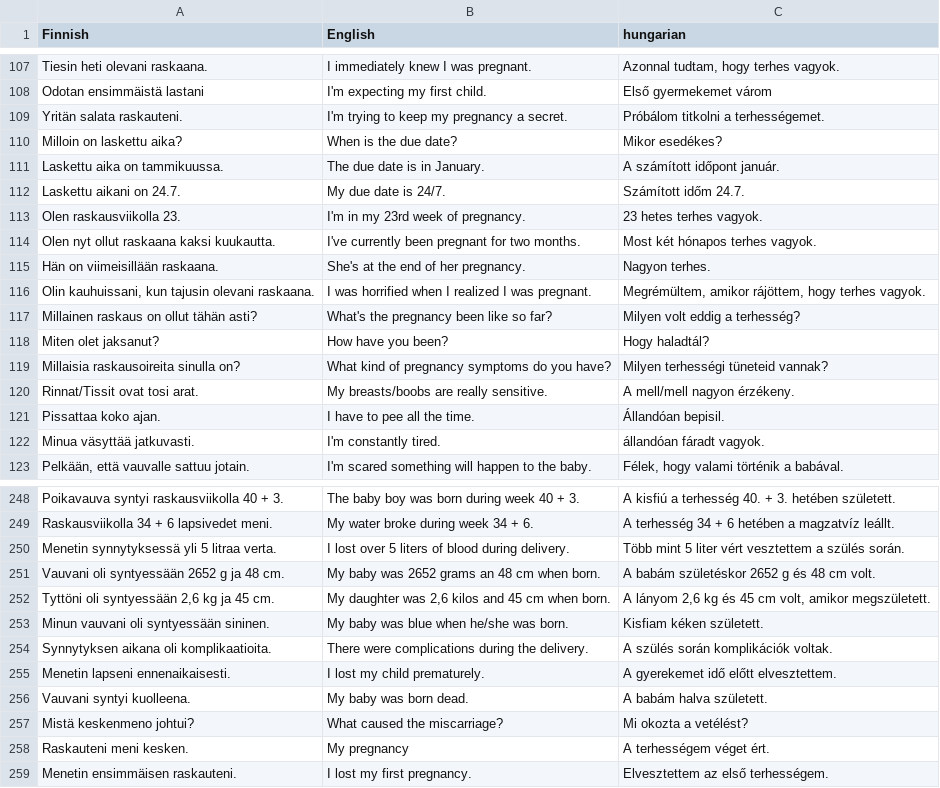
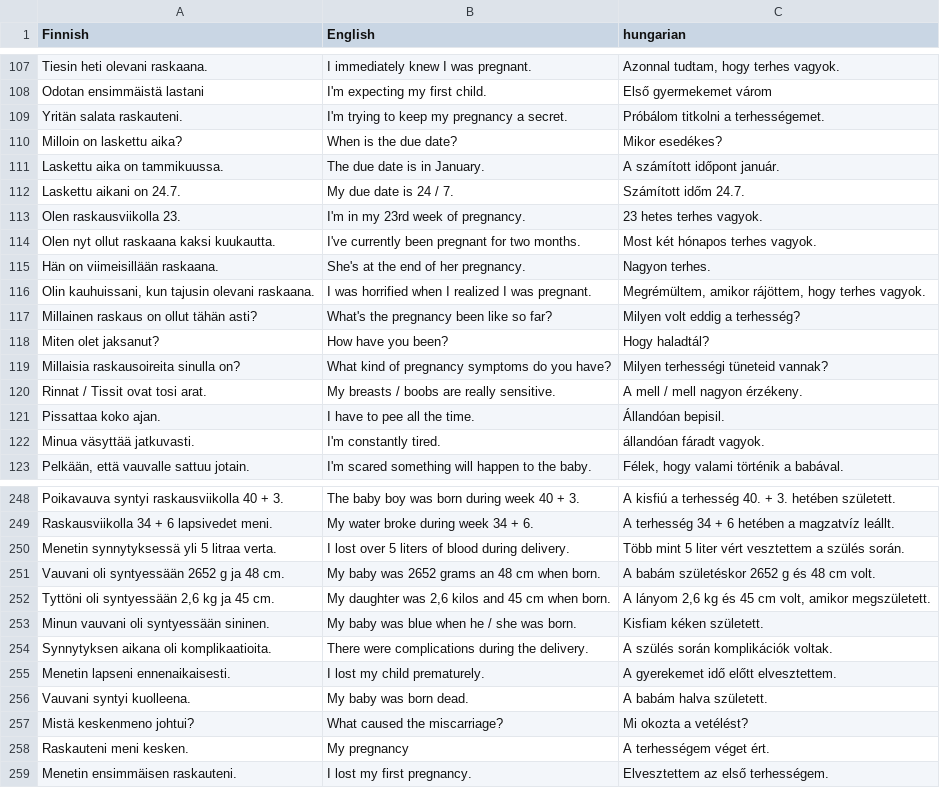
Before and after one commit to halmosb/SuomiApp, a CSV file: word_lists/uusi_kielemme/intermediate/family-Pregnancy.csv, drawn as a sheet; only a part is shown, gaps mark what is left out; the diff names each change by its address in the sheet, - before the commit and + after, or states it on an @@ line.

```diff
--- a/word_lists/uusi_kielemme/intermediate/family-Pregnancy.csv
+++ b/word_lists/uusi_kielemme/intermediate/family-Pregnancy.csv
-B112 (English): My due date is 24/7.
+B112 (English): My due date is 24 / 7.
-A120 (Finnish): Rinnat/Tissit ovat tosi arat.
+A120 (Finnish): Rinnat / Tissit ovat tosi arat.
-B120 (English): My breasts/boobs are really sensitive.
+B120 (English): My breasts / boobs are really sensitive.
-C120 (hungarian): A mell/mell nagyon érzékeny.
+C120 (hungarian): A mell / mell nagyon érzékeny.
-B253 (English): My baby was blue when he/she was born.
+B253 (English): My baby was blue when he / she was born.
```
Also changed, not shown: word_lists/uusi_kielemme/intermediate/family-Babies.csv, word_lists/uusi_kielemme/intermediate/family-age.csv, 3 other files.
